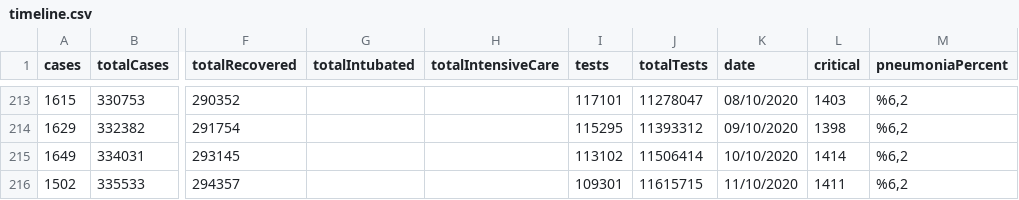
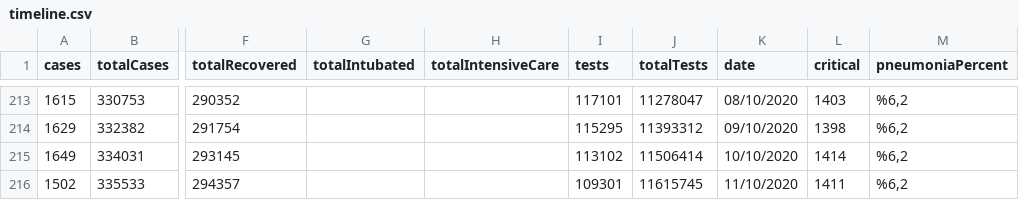
Before and after one commit to hbayindir/covid-19-turkey, a CSV file: dataset/timeline.csv, drawn as a sheet; only a part is shown, gaps mark what is left out; the diff names each change by its address in the sheet, - before the commit and + after, or states it on an @@ line.

```diff
--- a/dataset/timeline.csv
+++ b/dataset/timeline.csv
-J216 (totalTests): 11615715
+J216 (totalTests): 11615745
```
Also changed, not shown: 1 other file.
